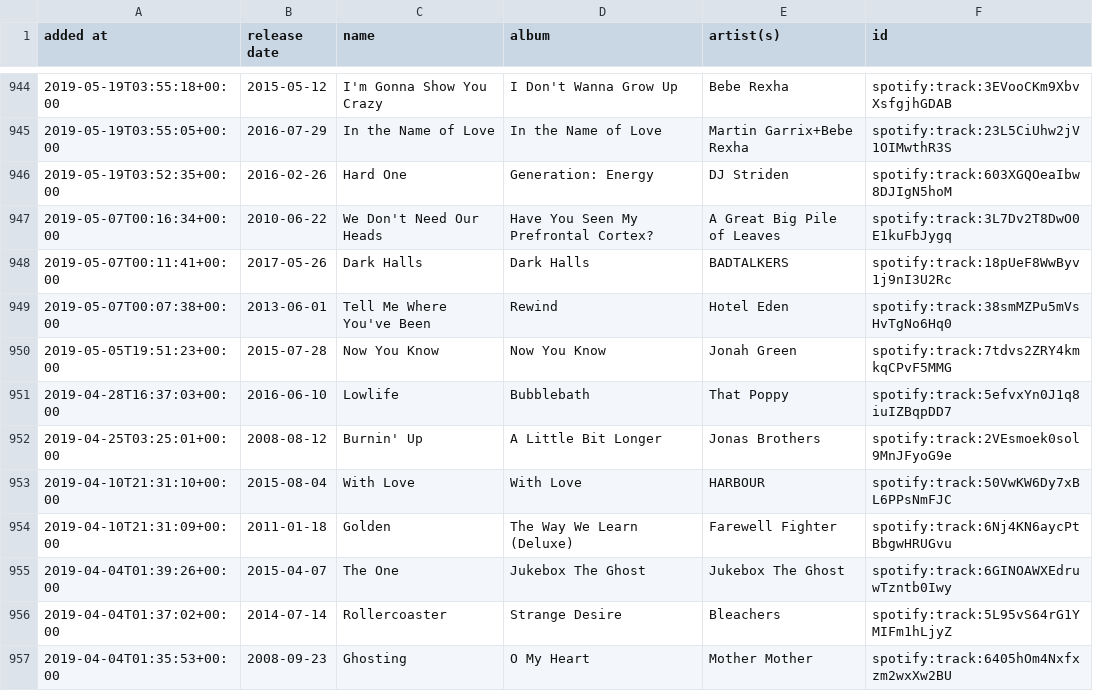
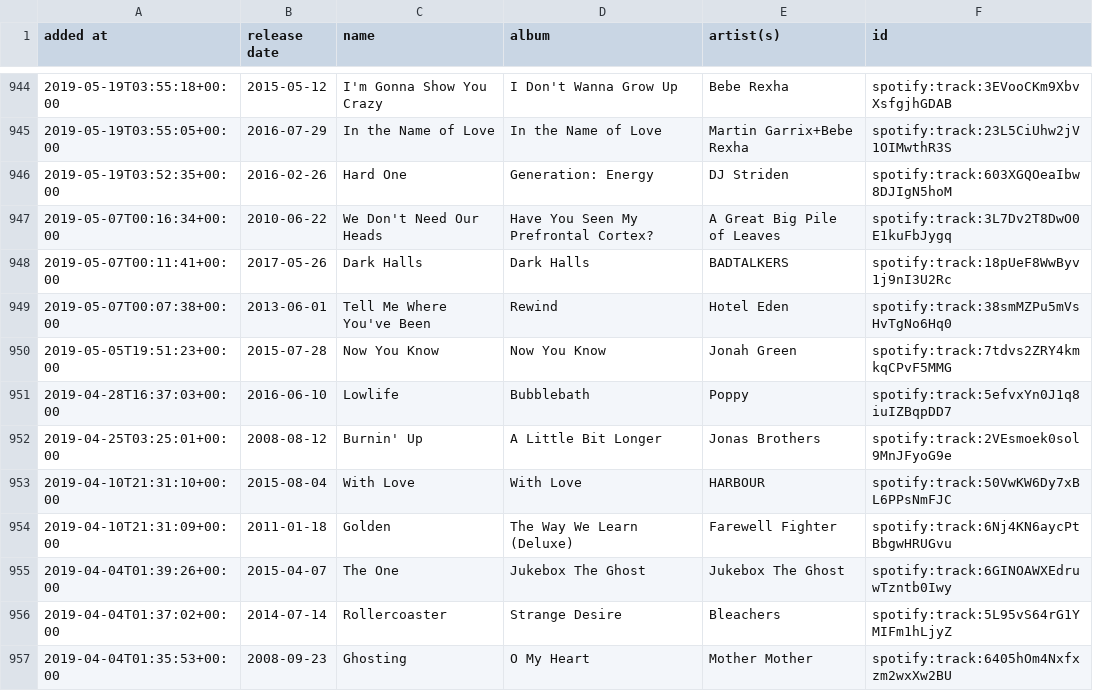
Before and after one commit to DusterTheFirst/playlist, a CSV file: liked_songs.csv, drawn as a sheet; only a part is shown, gaps mark what is left out.

```diff
--- a/liked_songs.csv
+++ b/liked_songs.csv
@@ -950,3 +950,3 @@ added at,release date,name,album,artist(s),id
 2019-05-05T19:51:23+00:00,2015-07-28,Now You Know,Now You Know,Jonah Green,spotify:track:7tdvs2ZRY4kmkqCPvF5MMG
-2019-04-28T16:37:03+00:00,2016-06-10,Lowlife,Bubblebath,That Poppy,spotify:track:5efvxYn0J1q8iuIZBqpDD7
+2019-04-28T16:37:03+00:00,2016-06-10,Lowlife,Bubblebath,Poppy,spotify:track:5efvxYn0J1q8iuIZBqpDD7
 2019-04-25T03:25:01+00:00,2008-08-12,Burnin' Up,A Little Bit Longer,Jonas Brothers,spotify:track:2VEsmoek0sol9MnJFyoG9e
```
